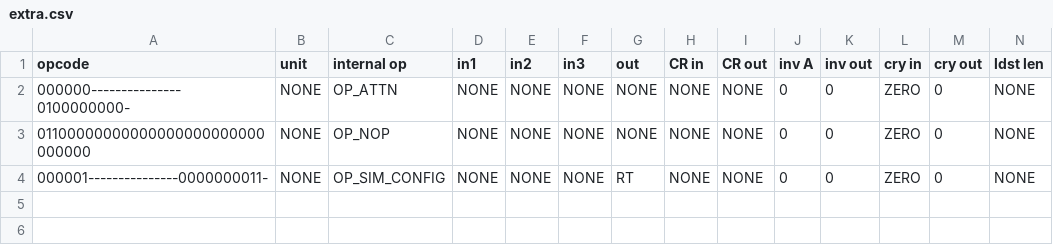
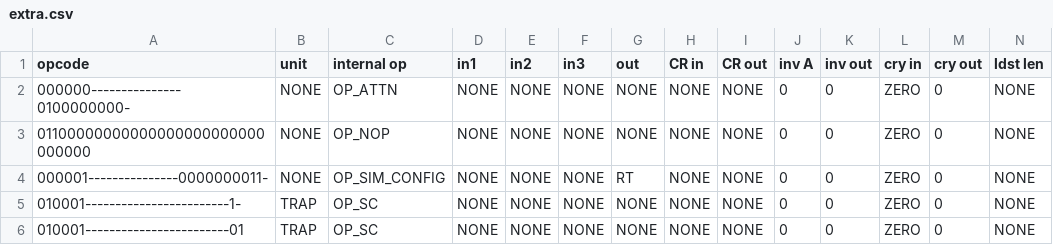
Before and after one commit to Libre-SOC-mirrors/openpower-isa, a CSV file: openpower/isatables/extra.csv, drawn as a sheet; only a part is shown; rows hold the shown columns only; the diff names each change by its address in the sheet, - before the commit and + after, or states it on an @@ line.

Commit message:
add sc and scv support after moving from major.csv to extra.csv this now involves a laborious brute-force search looking for anything with an extra.csv path, in order to prioritise the (full) 32-bit pattern-match over e.g. MAJOR XO=17. attn should also work (but currently does not, no idea why, possibly because it should actually be in major.csv?

```diff
--- a/openpower/isatables/extra.csv
+++ b/openpower/isatables/extra.csv
+row 5: 010001------------------------1- | TRAP | OP_SC | NONE | NONE | NONE | NONE | NONE | NONE | 0 | 0 | ZERO | 0 | NONE
+row 6: 010001------------------------01 | TRAP | OP_SC | NONE | NONE | NONE | NONE | NONE | NONE | 0 | 0 | ZERO | 0 | NONE
```
Also changed, not shown: openpower/isatables/major.csv, 2 other files.
